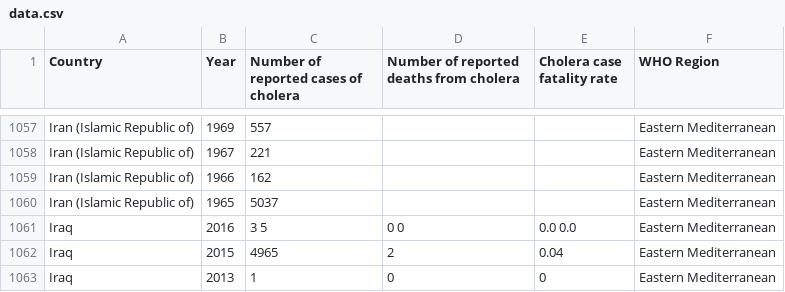
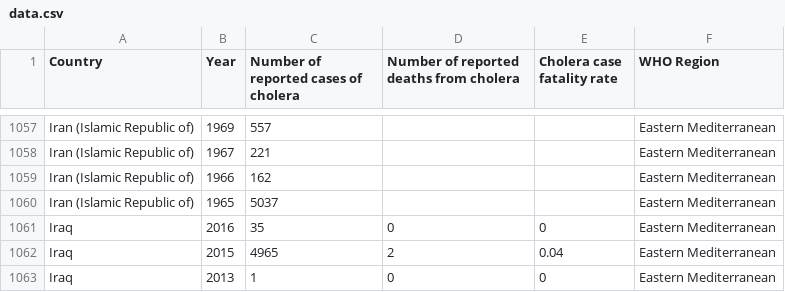
Before and after one commit to vipinkatara/Cholera-EDA, a CSV file: data.csv, drawn as a sheet; only a part is shown, gaps mark what is left out.

Commit message:
minor change

```diff
--- a/data.csv
+++ b/data.csv
@@ -1060,3 +1060,3 @@ Iran (Islamic Republic of),1966,162,,,Eastern Mediterranean
 Iran (Islamic Republic of),1965,5037,,,Eastern Mediterranean
-Iraq,2016,3 5,0 0,0.0 0.0,Eastern Mediterranean
+Iraq,2016,35,0,0,Eastern Mediterranean
 Iraq,2015,4965,2,0.04,Eastern Mediterranean
```
